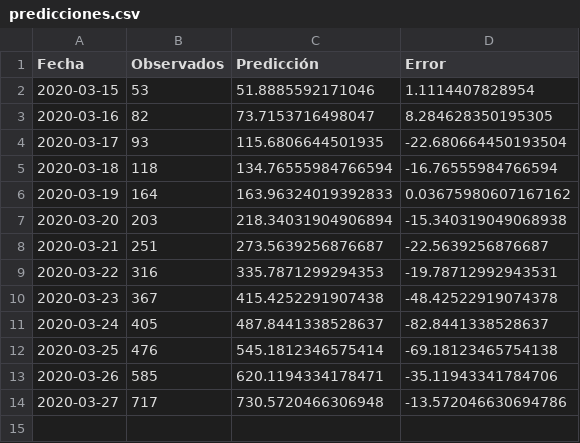
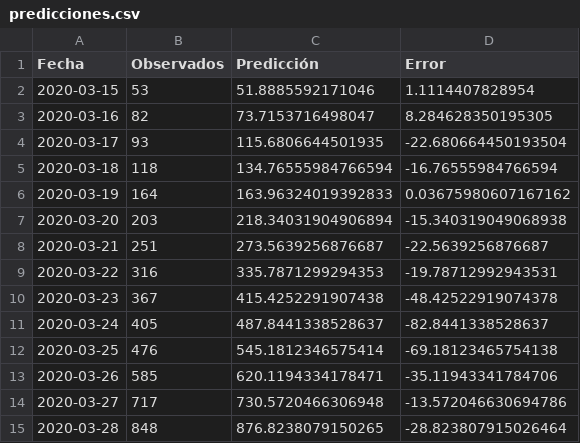
Before and after one commit to prestevez/covid-19-mx, a CSV file: predicciones.csv, drawn as a sheet.

```diff
--- a/predicciones.csv
+++ b/predicciones.csv
@@ -14 +14,2 @@ Fecha,Observados,Predicción,Error
 2020-03-27,717,730.5720466306948,-13.572046630694786
+2020-03-28,848,876.8238079150265,-28.823807915026464
```
Also changed, not shown: confirmados.csv, confirmados_extended.csv, 7 other files.
